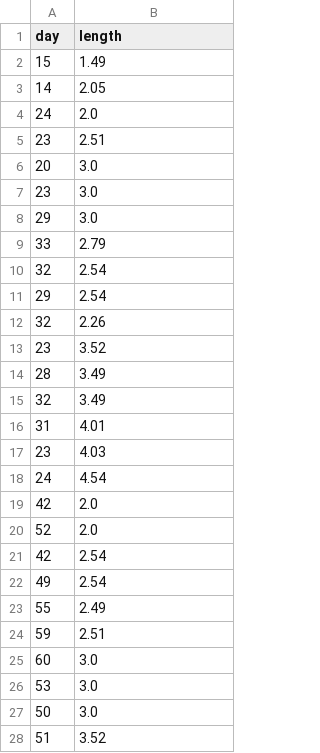
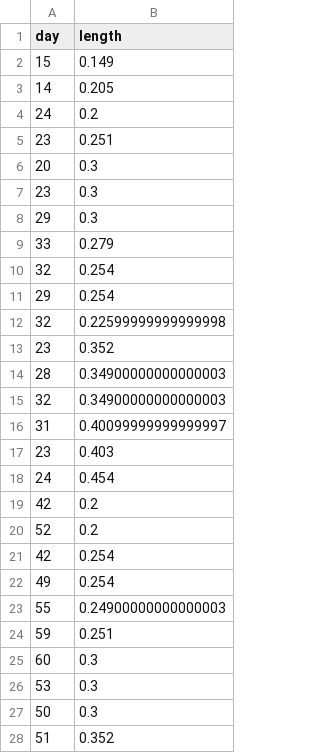
Before and after one commit to marveseli/Gammarus-pulex, a CSV file: Data/welton_clark_b_data.csv, drawn as a sheet; only a part is shown; the diff covers the shown part only.

Commit message:
dataset unit conversion

```diff
--- a/Data/welton_clark_b_data.csv
+++ b/Data/welton_clark_b_data.csv
@@ -1,28 +1,28 @@
 day,length
-15,1.49
-14,2.05
-24,2.0
-23,2.51
-20,3.0
-23,3.0
-29,3.0
-33,2.79
-32,2.54
-29,2.54
-32,2.26
-23,3.52
-28,3.49
-32,3.49
-31,4.01
-23,4.03
-24,4.54
-42,2.0
-52,2.0
-42,2.54
-49,2.54
-55,2.49
-59,2.51
-60,3.0
-53,3.0
-50,3.0
-51,3.52
+15,0.149
+14,0.205
+24,0.2
+23,0.251
+20,0.3
+23,0.3
+29,0.3
+33,0.279
+32,0.254
+29,0.254
+32,0.22599999999999998
+23,0.352
+28,0.34900000000000003
+32,0.34900000000000003
+31,0.40099999999999997
+23,0.403
+24,0.454
+42,0.2
+52,0.2
+42,0.254
+49,0.254
+55,0.24900000000000003
+59,0.251
+60,0.3
+53,0.3
+50,0.3
+51,0.352
```
Also changed, not shown: 78 edited cells elsewhere in this file, Data/welton_clark_c_data.csv, Data/welton_clark_d_data.csv, 3 other files.
